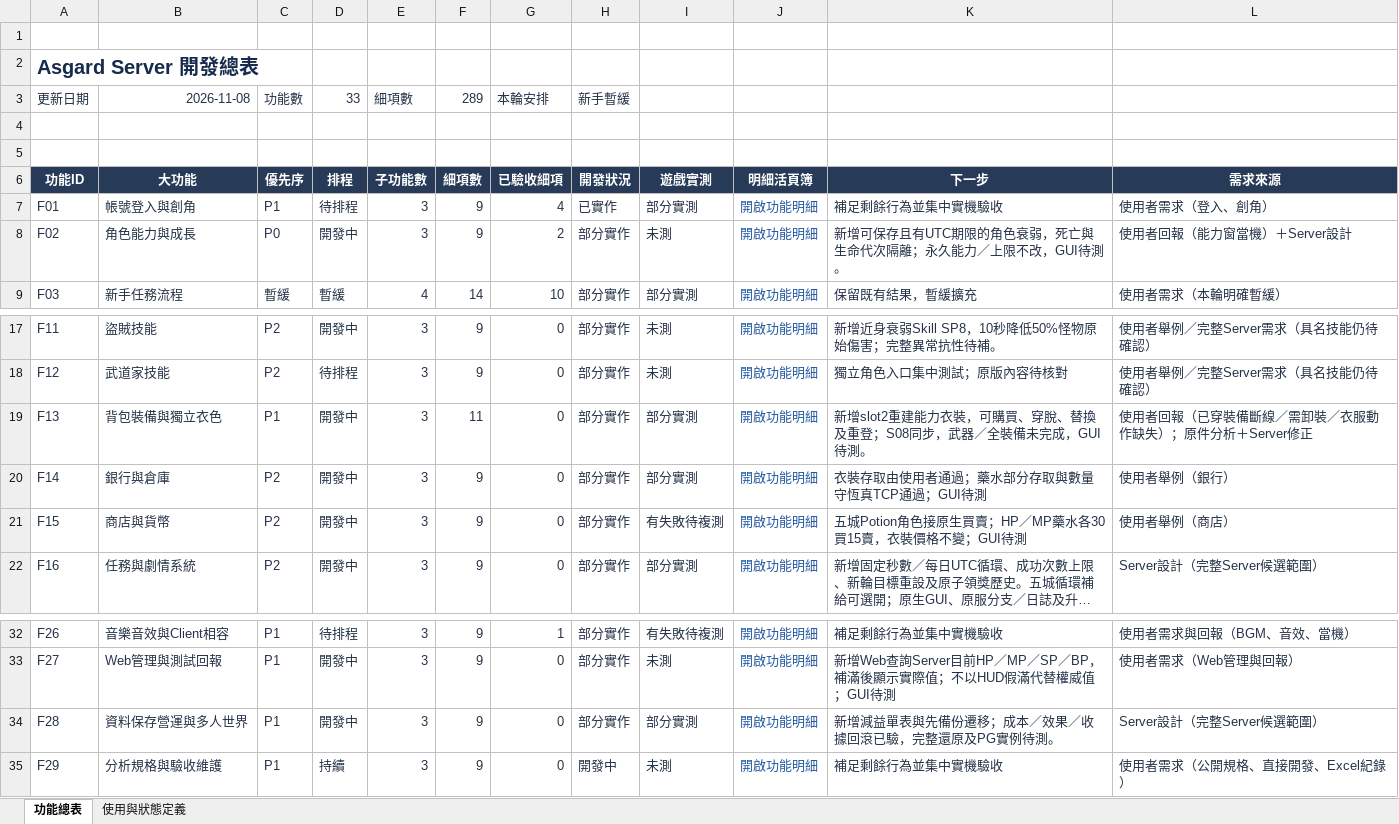
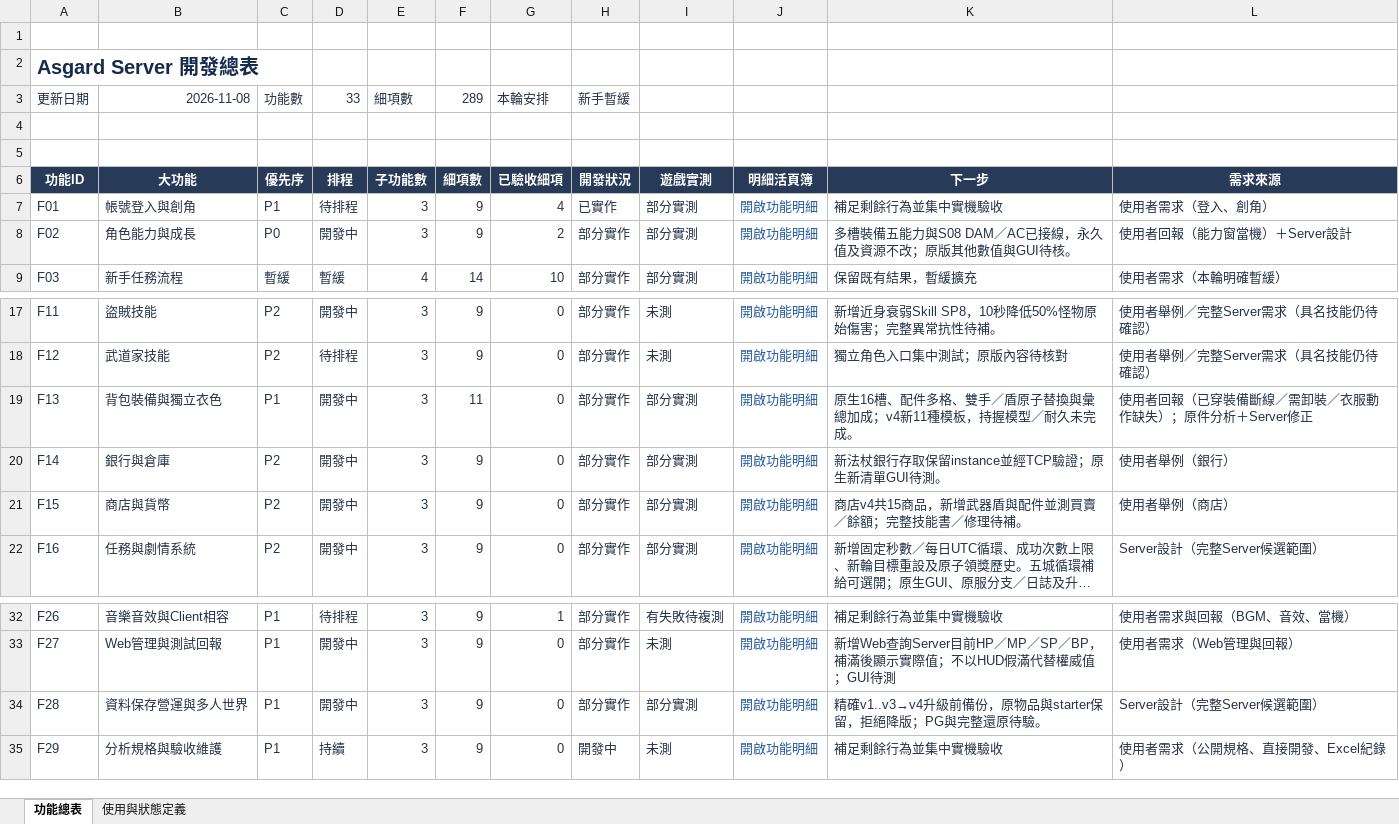
Before and after one commit to we88ec3-prog/as_server_spec, an Excel workbook: 06-development-tracking/00_Server開發總表.xlsx, sheet 功能總表, drawn as a sheet; only a part is shown, gaps mark what is left out; long unchanged cells end in …; values as stored, in another font and other column widths than the file's, no borders; table styles not drawn; the diff names each change by its address in the sheet, - before the commit and + after, or states it on an @@ line.

```diff
--- a/06-development-tracking/00_Server開發總表.xlsx (sheet 功能總表)
+++ b/06-development-tracking/00_Server開發總表.xlsx (sheet 功能總表)
-I8: 未測
+I8: 部分實測
-K8: 新增可保存且有UTC期限的角色衰弱，死亡與生命代次隔離；永久能力／上限不改，GUI待測。
+K8: 多槽裝備五能力與S08 DAM／AC已接線，永久值及資源不改；原版其他數值與GUI待核。
-K19: 新增slot2重建能力衣裝，可購買、穿脫、替換及重登；S08同步，武器／全裝備未完成，GUI待測。
+K19: 原生16槽、配件多格、雙手／盾原子替換與彙總加成；v4新11種模板，持握模型／耐久未完成。
-K20: 衣裝存取由使用者通過；藥水部分存取與數量守恆真TCP通過；GUI待測
+K20: 新法杖銀行存取保留instance並經TCP驗證；原生新清單GUI待測。
-I21: 有失敗待複測
+I21: 部分實測
-K21: 五城Potion角色接原生買賣；HP／MP藥水各30買15賣，衣裝價格不變；GUI待測
+K21: 商店v4共15商品，新增武器盾與配件並測買賣／餘額；完整技能書／修理待補。
-K34: 新增減益單表與先備份遷移；成本／效果／收據回滾已驗，完整還原及PG實例待測。
+K34: 精確v1..v3→v4升級前備份，原物品與starter保留，拒絕降版；PG與完整還原待驗。
```
Also changed, not shown: 06-development-tracking/details/F02_角色能力與成長.xlsx, 06-development-tracking/details/F13_背包裝備與獨立衣色.xlsx, 13 other files.
